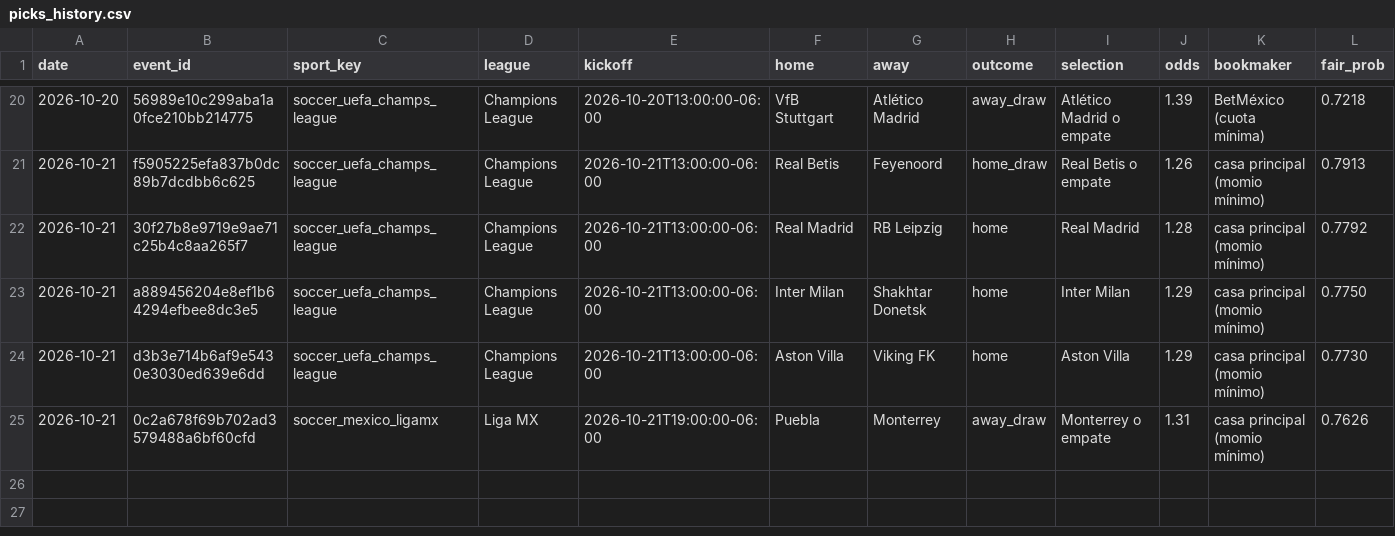
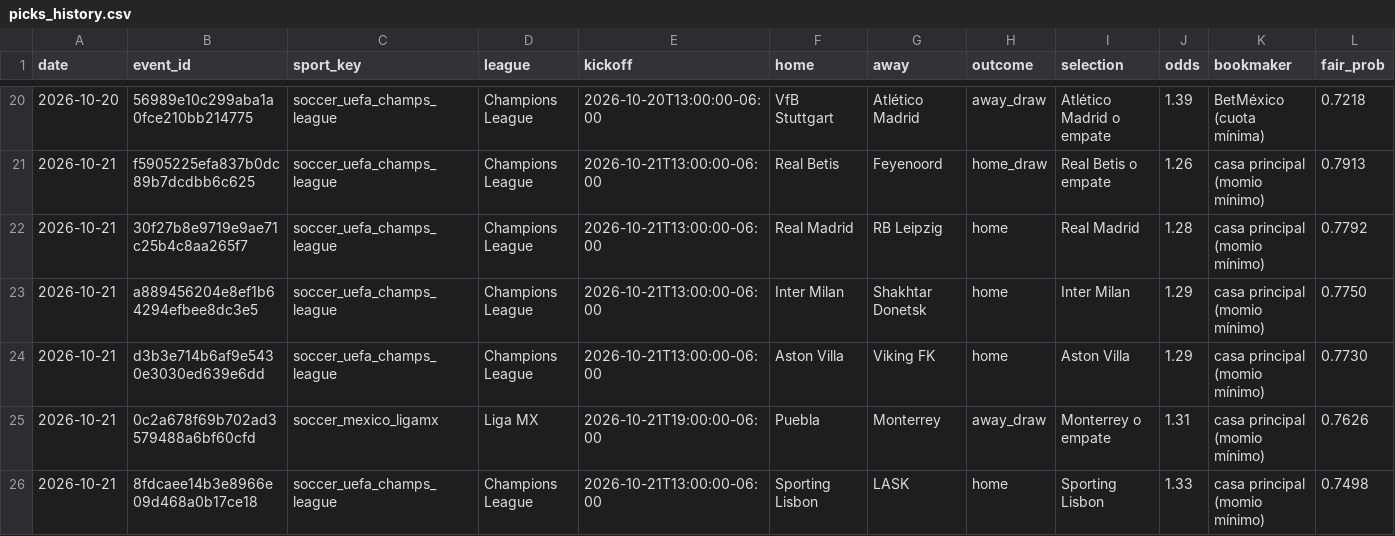
Before and after one commit to Ryojik-ser/value-betting, a CSV file: data/picks_history.csv, drawn as a sheet; only a part is shown, gaps mark what is left out; rows hold the shown columns only; the diff names each change by its address in the sheet, - before the commit and + after, or states it on an @@ line.

```diff
--- a/data/picks_history.csv
+++ b/data/picks_history.csv
+row 26: 2026-10-21 | 8fdcaee14b3e8966e09d468a0b17ce18 | soccer_uefa_champs_league | Champions League | 2026-10-21T13:00:00-06:00 | Sporting Lisbon | LASK | home | Sporting Lisbon | 1.33 | casa principal (momio mínimo) | 0.7498
```
Also changed, not shown: data/bets_history.csv.
